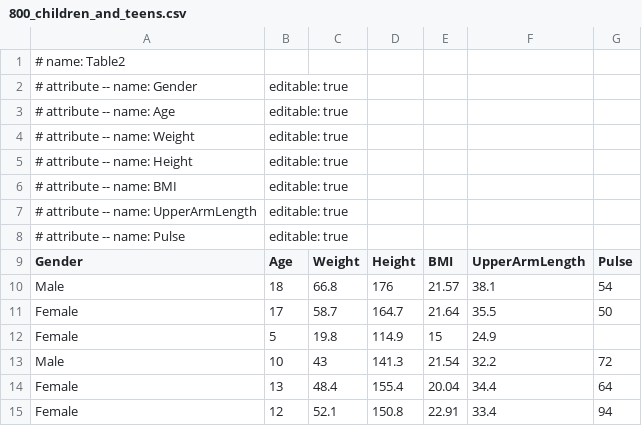
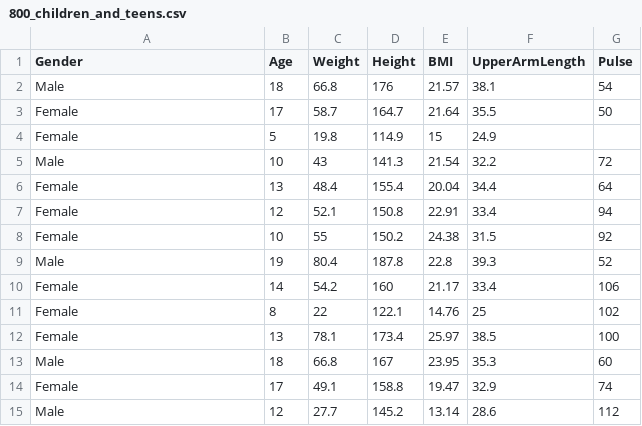
Before and after one commit to jcrumpton/binder, a CSV file: 800_children_and_teens.csv, drawn as a sheet; only a part is shown; the shorter side is filled out with more unchanged rows; the diff names each change by its address in the sheet, - before the commit and + after, or states it on an @@ line.

Commit message:
Update 800_children_and_teens.csv

```diff
--- a/800_children_and_teens.csv
+++ b/800_children_and_teens.csv
-row 1: # name: Table2
-row 2: # attribute -- name: Gender | editable: true
-row 3: # attribute -- name: Age | editable: true
-row 4: # attribute -- name: Weight | editable: true
-row 5: # attribute -- name: Height | editable: true
-row 6: # attribute -- name: BMI | editable: true
-row 7: # attribute -- name: UpperArmLength | editable: true
-row 8: # attribute -- name: Pulse | editable: true
```
